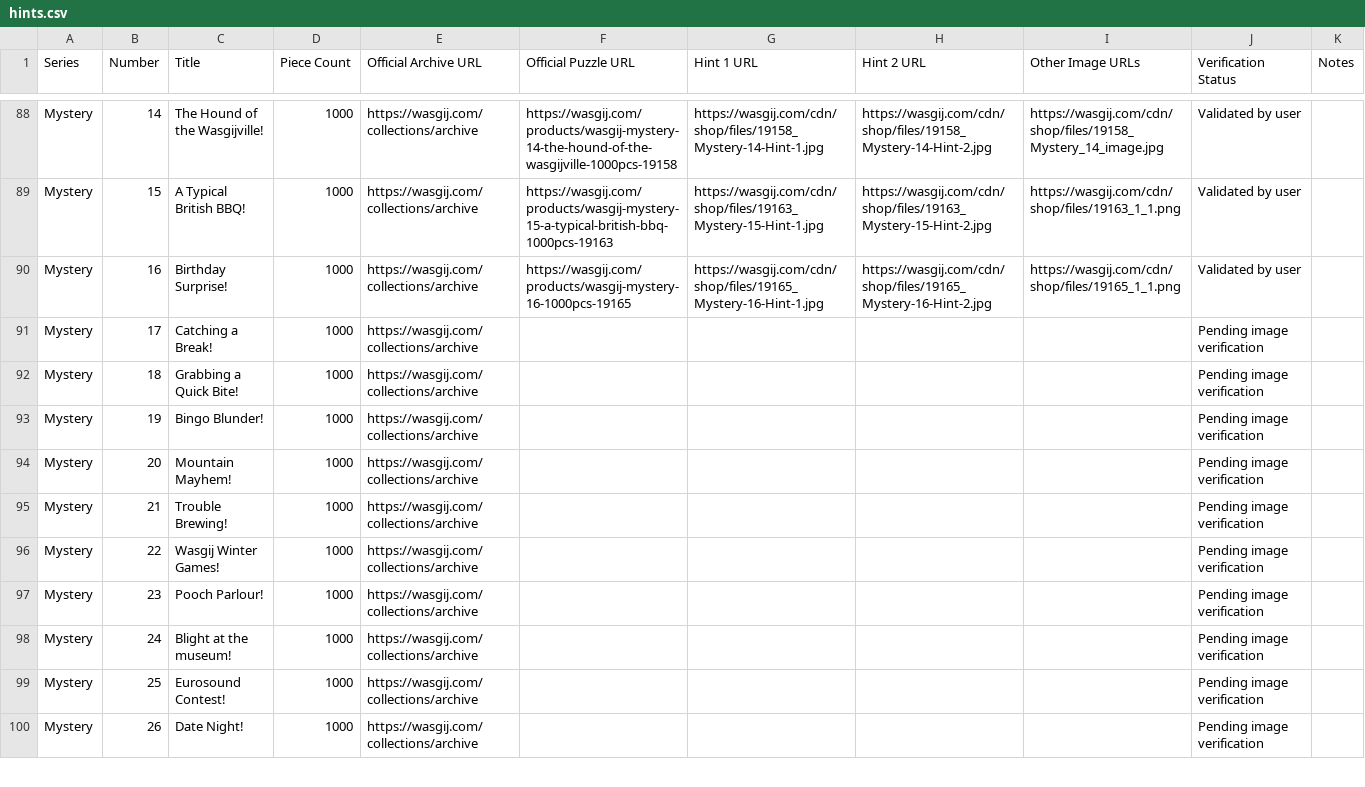
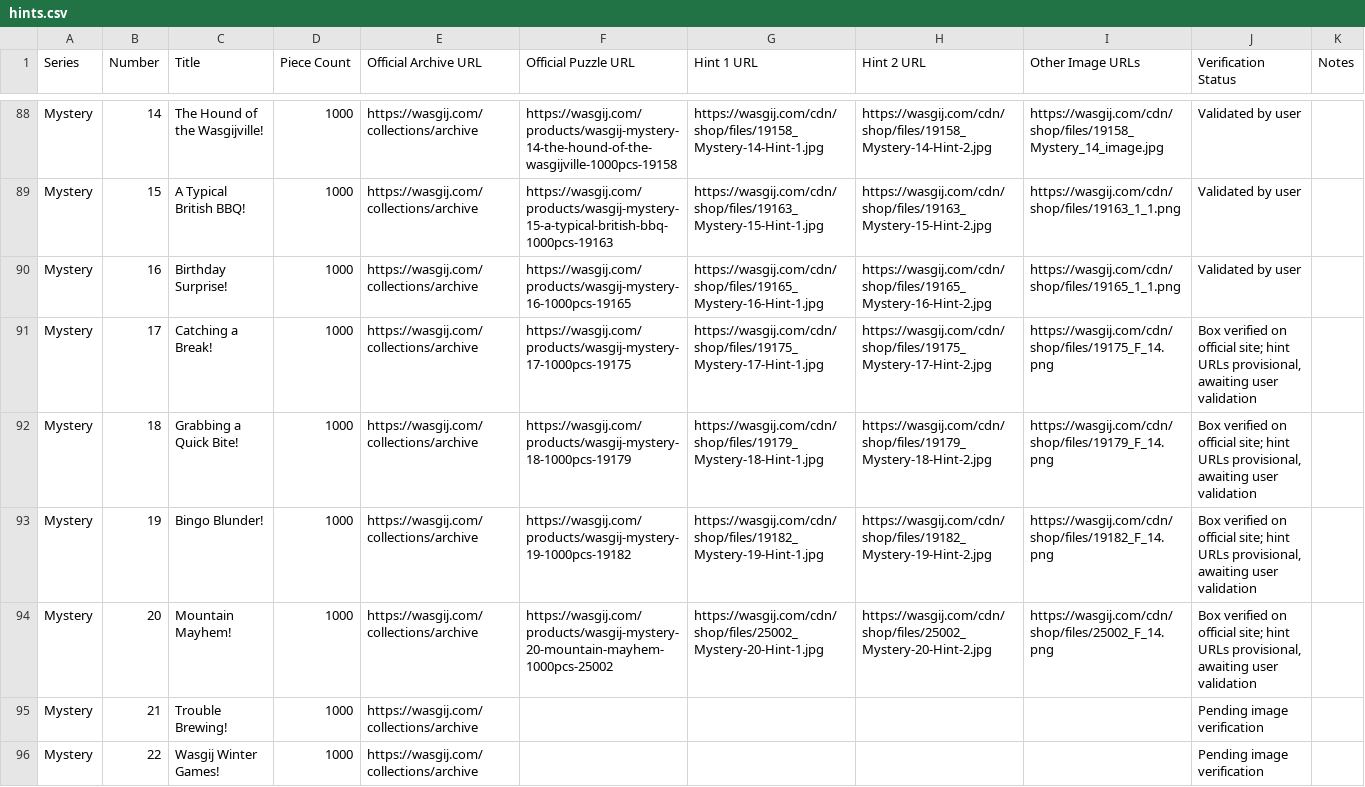
Before and after one commit to Matt-Owen-81/wasgij, a CSV file: hints.csv, drawn as a sheet; only a part is shown, gaps mark what is left out; the shorter side is filled out with more unchanged rows.

Commit message:
Add official Mystery 17–20 box images and candidate hint links

```diff
--- a/hints.csv
+++ b/hints.csv
@@ -90,6 +90,6 @@ Series,Number,Title,Piece Count,Official Archive URL,Official Puzzle URL,Hint 1
 "Mystery","16","Birthday Surprise!","1000","https://wasgij.com/collections/archive","https://wasgij.com/products/wasgij-mystery-16-1000pcs-19165","https://wasgij.com/cdn/shop/files/19165_Mystery-16-Hint-1.jpg","https://wasgij.com/cdn/shop/files/19165_Mystery-16-Hint-2.jpg","https://wasgij.com/cdn/shop/files/19165_1_1.png","Validated by user",""
-"Mystery","17","Catching a Break!","1000","https://wasgij.com/collections/archive","","","","","Pending image verification",""
-"Mystery","18","Grabbing a Quick Bite!","1000","https://wasgij.com/collections/archive","","","","","Pending image verification",""
-"Mystery","19","Bingo Blunder!","1000","https://wasgij.com/collections/archive","","","","","Pending image verification",""
-"Mystery","20","Mountain Mayhem!","1000","https://wasgij.com/collections/archive","","","","","Pending image verification",""
+"Mystery","17","Catching a Break!","1000","https://wasgij.com/collections/archive","https://wasgij.com/products/wasgij-mystery-17-1000pcs-19175","https://wasgij.com/cdn/shop/files/19175_Mystery-17-Hint-1.jpg","https://wasgij.com/cdn/shop/files/19175_Mystery-17-Hint-2.jpg","https://wasgij.com/cdn/shop/files/19175_F_14.png","Box verified on official site; hint URLs provisional, awaiting user validation",""
+"Mystery","18","Grabbing a Quick Bite!","1000","https://wasgij.com/collections/archive","https://wasgij.com/products/wasgij-mystery-18-1000pcs-19179","https://wasgij.com/cdn/shop/files/19179_Mystery-18-Hint-1.jpg","https://wasgij.com/cdn/shop/files/19179_Mystery-18-Hint-2.jpg","https://wasgij.com/cdn/shop/files/19179_F_14.png","Box verified on official site; hint URLs provisional, awaiting user validation",""
+"Mystery","19","Bingo Blunder!","1000","https://wasgij.com/collections/archive","https://wasgij.com/products/wasgij-mystery-19-1000pcs-19182","https://wasgij.com/cdn/shop/files/19182_Mystery-19-Hint-1.jpg","https://wasgij.com/cdn/shop/files/19182_Mystery-19-Hint-2.jpg","https://wasgij.com/cdn/shop/files/19182_F_14.png","Box verified on official site; hint URLs provisional, awaiting user validation",""
+"Mystery","20","Mountain Mayhem!","1000","https://wasgij.com/collections/archive","https://wasgij.com/products/wasgij-mystery-20-mountain-mayhem-1000pcs-25002","https://wasgij.com/cdn/shop/files/25002_Mystery-20-Hint-1.jpg","https://wasgij.com/cdn/shop/files/25002_Mystery-20-Hint-2.jpg","https://wasgij.com/cdn/shop/files/25002_F_14.png","Box verified on official site; hint URLs provisional, awaiting user validation",""
 "Mystery","21","Trouble Brewing!","1000","https://wasgij.com/collections/archive","","","","","Pending image verification",""
```
